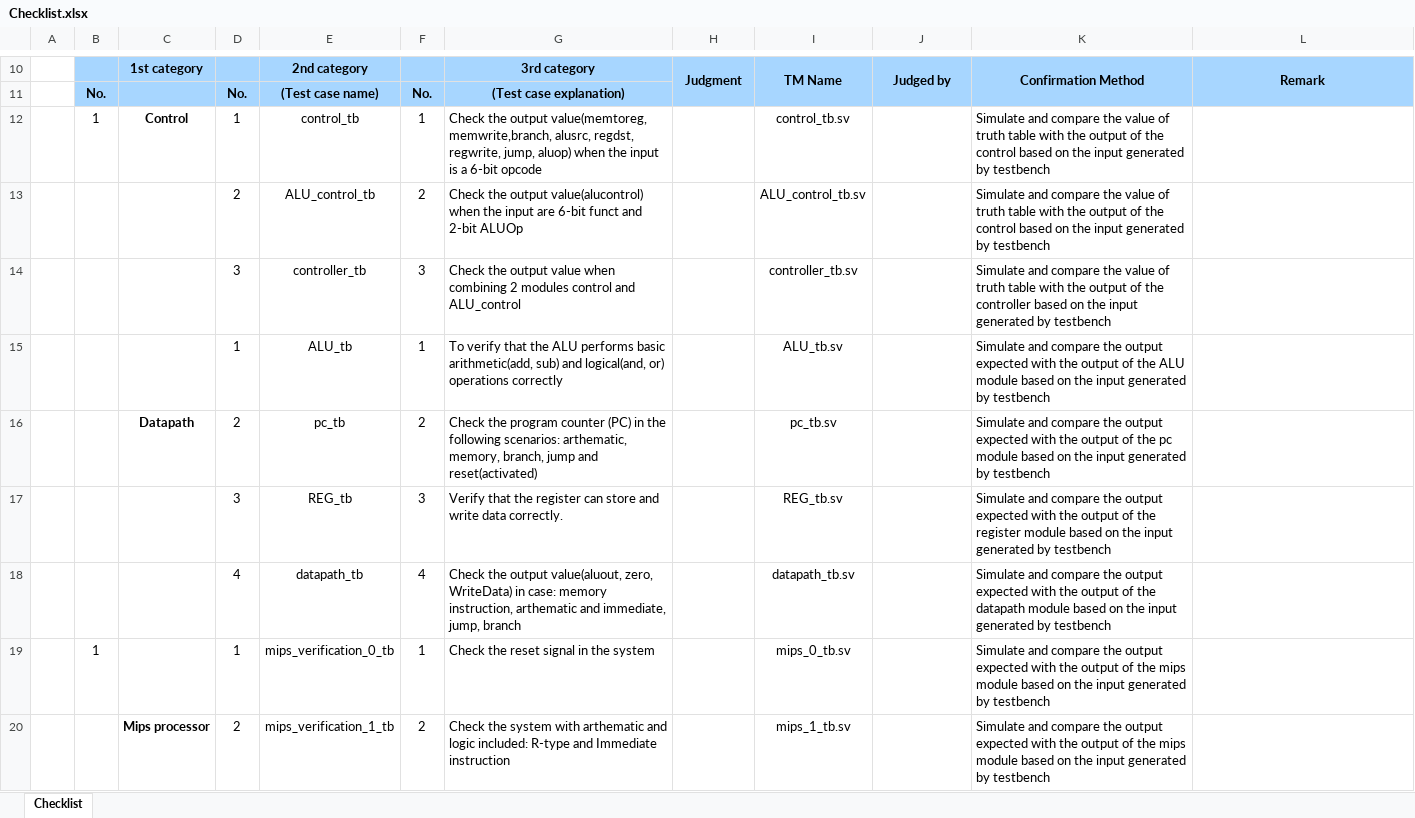
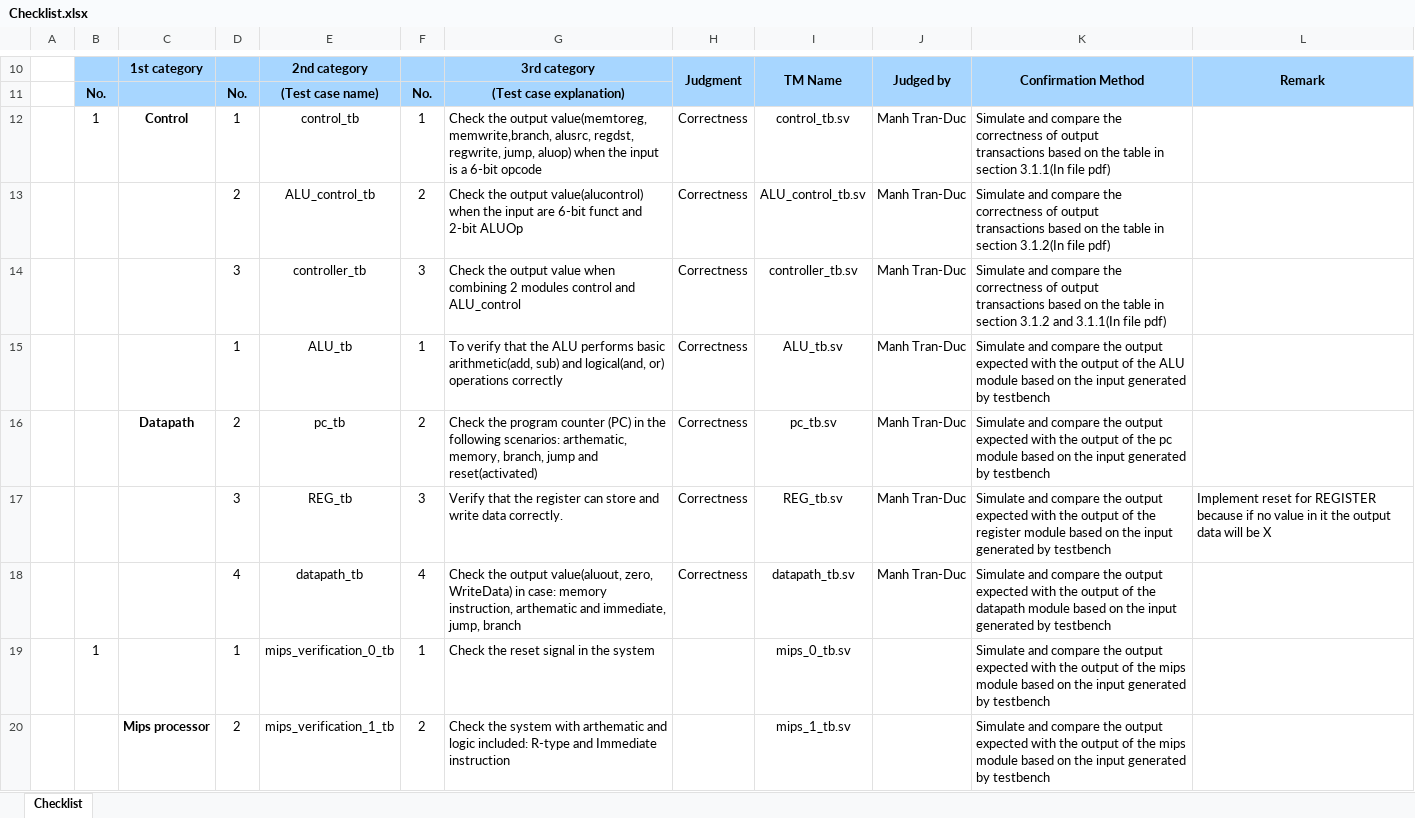
Before and after one commit to manhtrannnnnn/Single-Mips-Processor, an Excel workbook: Checklist.xlsx, sheet Checklist, drawn as a sheet; only a part is shown, gaps mark what is left out; values as stored, in another font and other column widths than the file's, no borders; conditional formats not drawn; ↵ is a line break in a cell; the diff names each change by its address in the sheet, - before the commit and + after, or states it on an @@ line.

Commit message:
Update Controller and Datapath

```diff
--- a/Checklist.xlsx (sheet Checklist)
+++ b/Checklist.xlsx (sheet Checklist)
-H12:H18: (empty)
+H12:H18: Correctness
-J12:J18: (empty)
+J12:J18: Manh Tran-Duc
-K12: …compare the value of truth table with the output of the control based on the input generated by testbench
+K12: …compare the correctness of output ↵ transactions based on the table in section 3.1.1(In file pdf)
-K13: …compare the value of truth table with the output of the control based on the input generated by testbench
+K13: …compare the correctness of output ↵ transactions based on the table in section 3.1.2(In file pdf)
-K14: …compare the value of truth table with the output of the controller based on the input generated by testbench
+K14: …compare the correctness of output ↵ transactions based on the table in section 3.1.2 and 3.1.1(In file pdf)
-L17: (empty)
+L17: Implement reset for REGISTER because if no value in it the output data will be X
```
Also changed, not shown: 8 other files.
